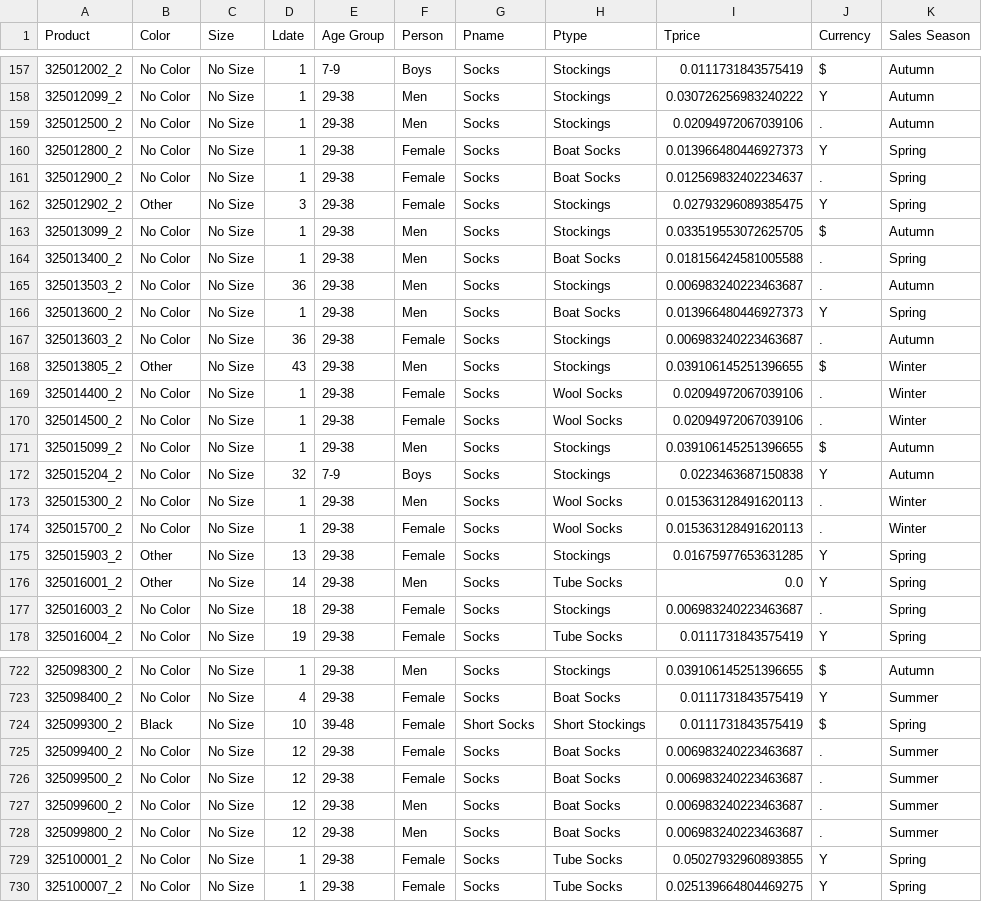
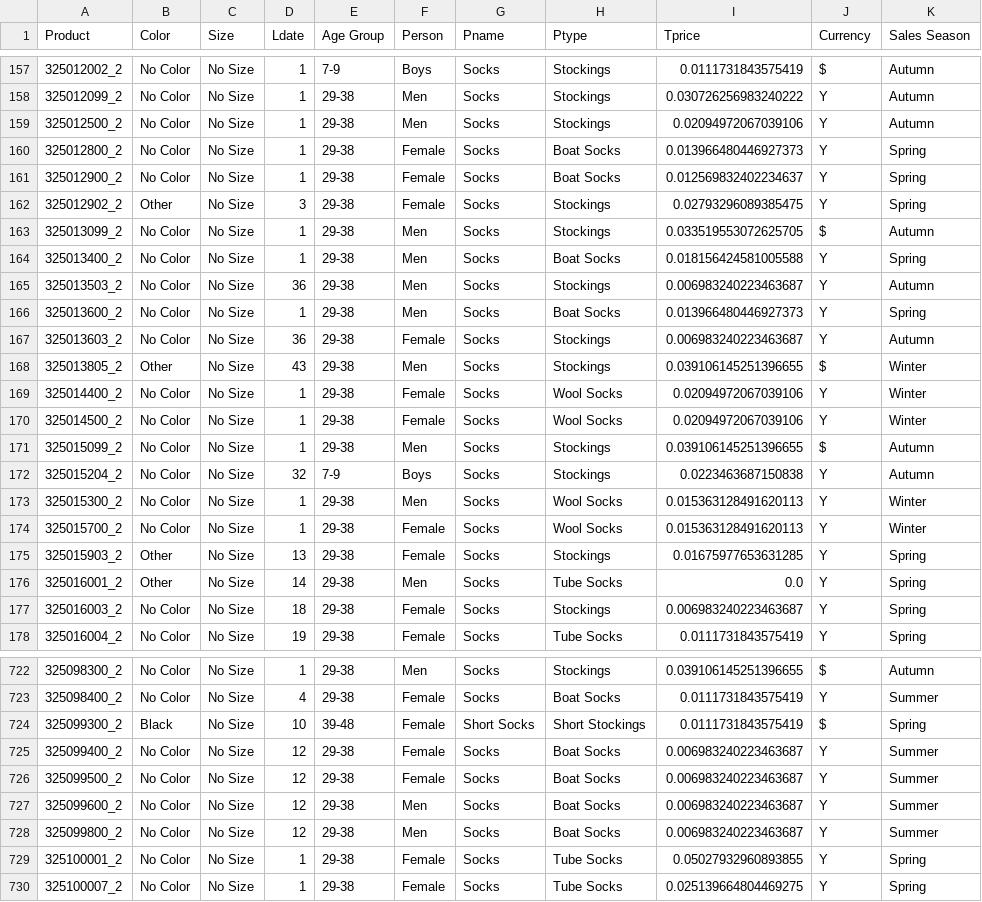
Before and after one commit to imad24/pc_clustering, a CSV file: data/processed/7Cerf/7C_clf_features.csv, drawn as a sheet; only a part is shown, gaps mark what is left out; the diff covers the shown part only.

```diff
--- a/data/processed/7Cerf/7C_clf_features.csv
+++ b/data/processed/7Cerf/7C_clf_features.csv
@@ -158,21 +158,21 @@ Product;Color;Size;Ldate;Age Group;Person;Pname;Ptype;Tprice;Currency;Sales Seas
 325012099_2;No Color;No Size;1;29-38;Men;Socks;Stockings;0.030726256983240222;Y;Autumn
-325012500_2;No Color;No Size;1;29-38;Men;Socks;Stockings;0.02094972067039106;.;Autumn
+325012500_2;No Color;No Size;1;29-38;Men;Socks;Stockings;0.02094972067039106;Y;Autumn
 325012800_2;No Color;No Size;1;29-38;Female;Socks;Boat Socks;0.013966480446927373;Y;Spring
-325012900_2;No Color;No Size;1;29-38;Female;Socks;Boat Socks;0.012569832402234637;.;Spring
+325012900_2;No Color;No Size;1;29-38;Female;Socks;Boat Socks;0.012569832402234637;Y;Spring
 325012902_2;Other;No Size;3;29-38;Female;Socks;Stockings;0.02793296089385475;Y;Spring
 325013099_2;No Color;No Size;1;29-38;Men;Socks;Stockings;0.033519553072625705;$;Autumn
-325013400_2;No Color;No Size;1;29-38;Men;Socks;Boat Socks;0.018156424581005588;.;Spring
-325013503_2;No Color;No Size;36;29-38;Men;Socks;Stockings;0.006983240223463687;.;Autumn
+325013400_2;No Color;No Size;1;29-38;Men;Socks;Boat Socks;0.018156424581005588;Y;Spring
+325013503_2;No Color;No Size;36;29-38;Men;Socks;Stockings;0.006983240223463687;Y;Autumn
 325013600_2;No Color;No Size;1;29-38;Men;Socks;Boat Socks;0.013966480446927373;Y;Spring
-325013603_2;No Color;No Size;36;29-38;Female;Socks;Stockings;0.006983240223463687;.;Autumn
+325013603_2;No Color;No Size;36;29-38;Female;Socks;Stockings;0.006983240223463687;Y;Autumn
 325013805_2;Other;No Size;43;29-38;Men;Socks;Stockings;0.039106145251396655;$;Winter
-325014400_2;No Color;No Size;1;29-38;Female;Socks;Wool Socks;0.02094972067039106;.;Winter
-325014500_2;No Color;No Size;1;29-38;Female;Socks;Wool Socks;0.02094972067039106;.;Winter
+325014400_2;No Color;No Size;1;29-38;Female;Socks;Wool Socks;0.02094972067039106;Y;Winter
+325014500_2;No Color;No Size;1;29-38;Female;Socks;Wool Socks;0.02094972067039106;Y;Winter
 325015099_2;No Color;No Size;1;29-38;Men;Socks;Stockings;0.039106145251396655;$;Autumn
 325015204_2;No Color;No Size;32;7-9;Boys;Socks;Stockings;0.0223463687150838;Y;Autumn
-325015300_2;No Color;No Size;1;29-38;Men;Socks;Wool Socks;0.015363128491620113;.;Winter
-325015700_2;No Color;No Size;1;29-38;Female;Socks;Wool Socks;0.015363128491620113;.;Winter
+325015300_2;No Color;No Size;1;29-38;Men;Socks;Wool Socks;0.015363128491620113;Y;Winter
+325015700_2;No Color;No Size;1;29-38;Female;Socks;Wool Socks;0.015363128491620113;Y;Winter
 325015903_2;Other;No Size;13;29-38;Female;Socks;Stockings;0.01675977653631285;Y;Spring
 325016001_2;Other;No Size;14;29-38;Men;Socks;Tube Socks;0.0;Y;Spring
-325016003_2;No Color;No Size;18;29-38;Female;Socks;Stockings;0.006983240223463687;.;Spring
+325016003_2;No Color;No Size;18;29-38;Female;Socks;Stockings;0.006983240223463687;Y;Spring
 325016004_2;No Color;No Size;19;29-38;Female;Socks;Tube Socks;0.0111731843575419;Y;Spring
@@ -724,6 +724,6 @@ Product;Color;Size;Ldate;Age Group;Person;Pname;Ptype;Tprice;Currency;Sales Seas
 325099300_2;Black;No Size;10;39-48;Female;Short Socks;Short Stockings;0.0111731843575419;$;Spring
-325099400_2;No Color;No Size;12;29-38;Female;Socks;Boat Socks;0.006983240223463687;.;Summer
-325099500_2;No Color;No Size;12;29-38;Female;Socks;Boat Socks;0.006983240223463687;.;Summer
-325099600_2;No Color;No Size;12;29-38;Men;Socks;Boat Socks;0.006983240223463687;.;Summer
-325099800_2;No Color;No Size;12;29-38;Men;Socks;Boat Socks;0.006983240223463687;.;Summer
+325099400_2;No Color;No Size;12;29-38;Female;Socks;Boat Socks;0.006983240223463687;Y;Summer
+325099500_2;No Color;No Size;12;29-38;Female;Socks;Boat Socks;0.006983240223463687;Y;Summer
+325099600_2;No Color;No Size;12;29-38;Men;Socks;Boat Socks;0.006983240223463687;Y;Summer
+325099800_2;No Color;No Size;12;29-38;Men;Socks;Boat Socks;0.006983240223463687;Y;Summer
 325100001_2;No Color;No Size;1;29-38;Female;Socks;Tube Socks;0.05027932960893855;Y;Spring
```
Also changed, not shown: 171 edited cells elsewhere in this file, 22 other files.
